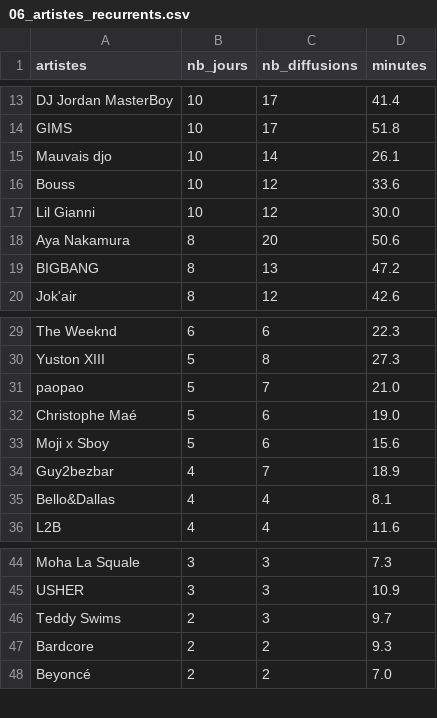
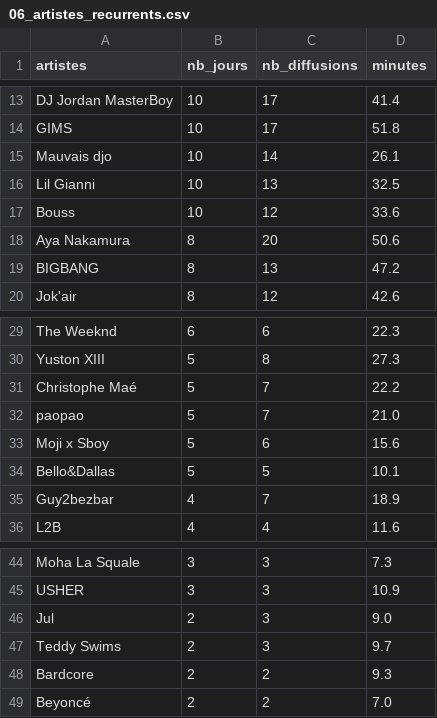
Before and after one commit to gunout/skyrock-monitor, a CSV file: resultats/06_artistes_recurrents.csv, drawn as a sheet; only a part is shown, gaps mark what is left out; removed rows and columns are numbered as before the commit, all else as after; the diff names each change by its address in the sheet, - before the commit and + after, or states it on an @@ line.

```diff
--- a/resultats/06_artistes_recurrents.csv
+++ b/resultats/06_artistes_recurrents.csv
+row 16: Lil Gianni | 10 | 13 | 32.5
-row 17: Lil Gianni | 10 | 12 | 30.0
+row 31: Christophe Maé | 5 | 7 | 22.2
-row 32: Christophe Maé | 5 | 6 | 19.0
+row 34: Bello&Dallas | 5 | 5 | 10.1
-row 35: Bello&Dallas | 4 | 4 | 8.1
+row 46: Jul | 2 | 3 | 9.0
```
Also changed, not shown: resultats/01_top_artistes.csv, resultats/02_top_titres.csv, 15 other files.
